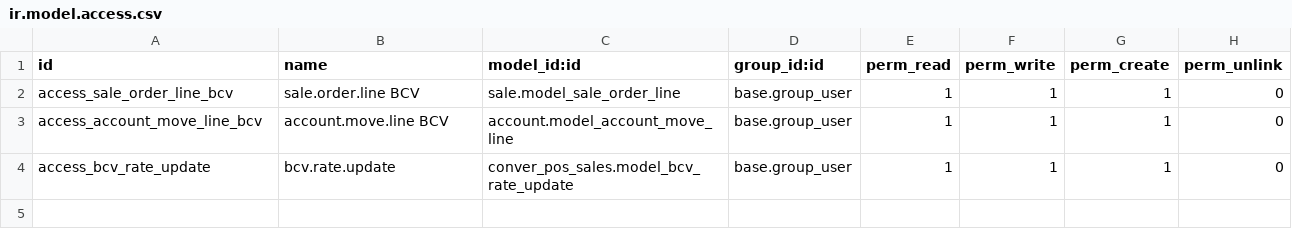
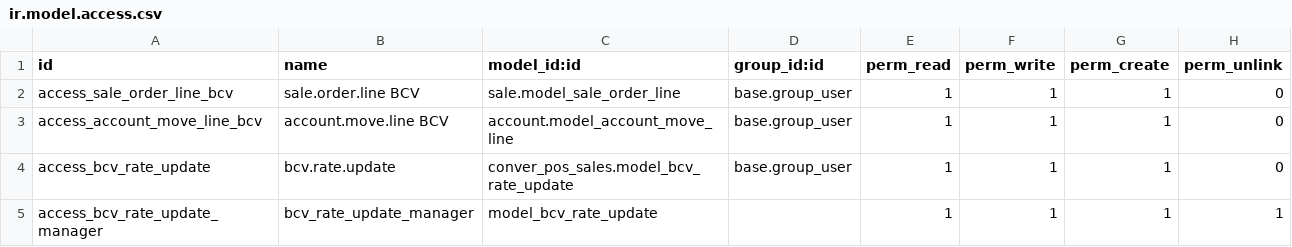
Before and after one commit to saymonset/odoo-from-13-to-18, a CSV file: arquitectura/odoo19/clientes/hoteljumpjibe_19/extra-addons/extra/conver_pos_sales/security/ir.model.access.csv, drawn as a sheet.

Commit message:
Conversion con la tasa , divisa y el bcv para carrito de compra mejorado

```diff
--- a/arquitectura/odoo19/clientes/hoteljumpjibe_19/extra-addons/extra/conver_pos_sales/security/ir.model.access.csv
+++ b/arquitectura/odoo19/clientes/hoteljumpjibe_19/extra-addons/extra/conver_pos_sales/security/ir.model.access.csv
@@ -4 +4,2 @@ access_account_move_line_bcv,account.move.line BCV,account.model_account_move_li
 access_bcv_rate_update,bcv.rate.update,conver_pos_sales.model_bcv_rate_update,base.group_user,1,1,1,0
+access_bcv_rate_update_manager,bcv_rate_update_manager,model_bcv_rate_update,,1,1,1,1
```
Also changed, not shown: 7 other files.
